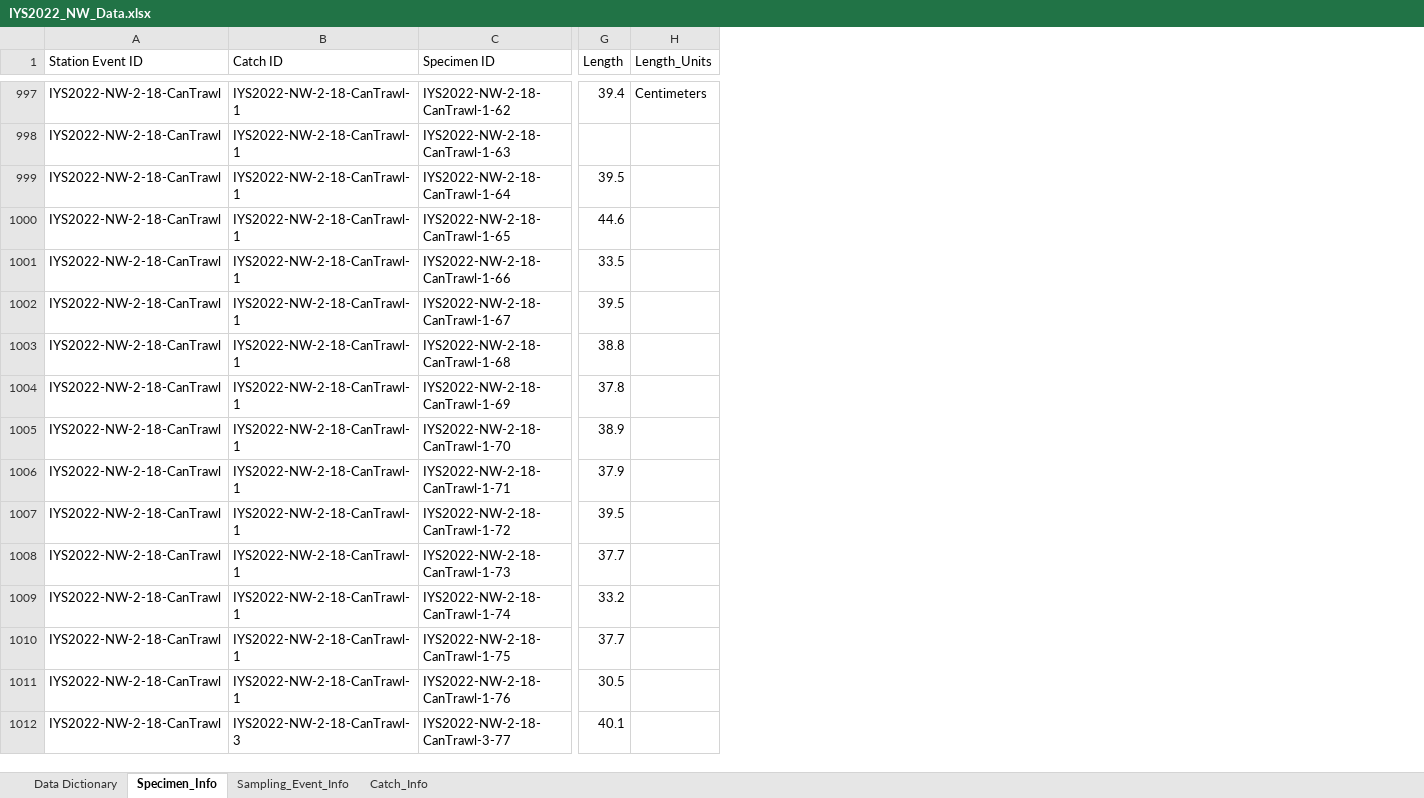
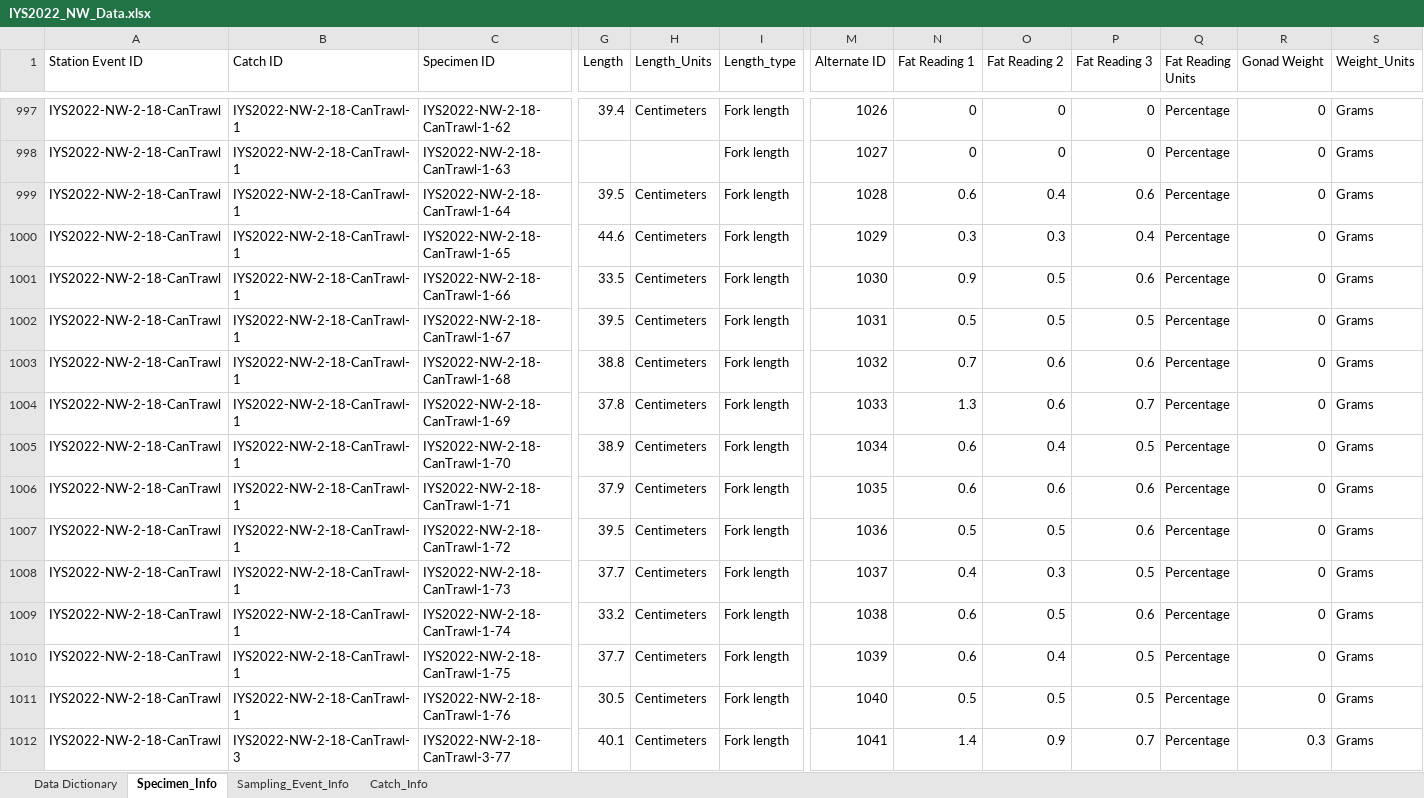
Before and after one commit to international-year-of-the-salmon/2022-NW-Data-Template, an Excel workbook: IYS2022_NW_Data.xlsx, sheet Specimen_Info, drawn as a sheet; only a part is shown, gaps mark what is left out; values as stored, in another font and other column widths than the file's, no borders; the diff covers the shown part only; the diff names each change by its address in the sheet, - before the commit and + after, or states it on an @@ line.

```diff
--- a/IYS2022_NW_Data.xlsx (sheet Specimen_Info)
+++ b/IYS2022_NW_Data.xlsx (sheet Specimen_Info)
+column I (Length_type), rows 997-1012: all Fork length
+column M (Alternate ID), rows 997-1012: 1026 | 1027 | 1028 | 1029 | 1030 | 1031 | 1032 | 1033 | 1034 | 1035 | 1036 | 1037 | 1038 | 1039 | 1040 | 1041
+column N (Fat Reading 1), rows 997-1012: 0 | 0 | 0.6 | 0.3 | 0.9 | 0.5 | 0.7 | 1.3 | 0.6 | 0.6 | 0.5 | 0.4 | 0.6 | 0.6 | 0.5 | 1.4
+column O (Fat Reading 2), rows 997-1012: 0 | 0 | 0.4 | 0.3 | 0.5 | 0.5 | 0.6 | 0.6 | 0.4 | 0.6 | 0.5 | 0.3 | 0.5 | 0.4 | 0.5 | 0.9
+column P (Fat Reading 3), rows 997-1012: 0 | 0 | 0.6 | 0.4 | 0.6 | 0.5 | 0.6 | 0.7 | 0.5 | 0.6 | 0.6 | 0.5 | 0.6 | 0.5 | 0.5 | 0.7
+column Q (Fat Reading Units), rows 997-1012: all Percentage
+column R (Gonad Weight), rows 997-1012: 0 | 0 | 0 | 0 | 0 | 0 | 0 | 0 | 0 | 0 | 0 | 0 | 0 | 0 | 0 | 0.3
+column S (Weight_Units), rows 997-1012: all Grams
-H999:H1012 (Length_Units): (empty)
+H999:H1012 (Length_Units): Centimeters
```
Also changed, not shown: 2 added rows and 207 edited cells elsewhere in this sheet, sheet Sampling_Event_Info, sheet Data Dictionary, 4 other files.
